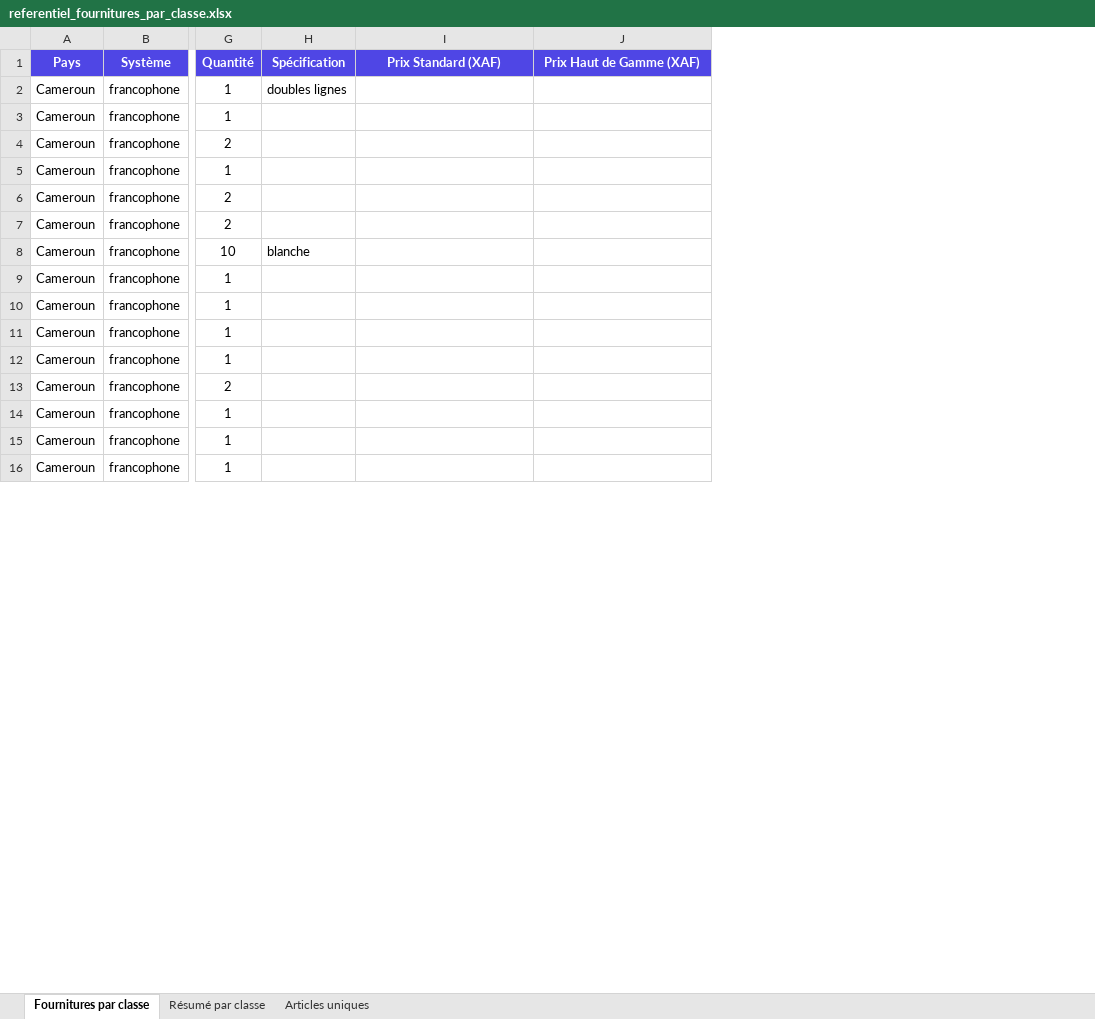
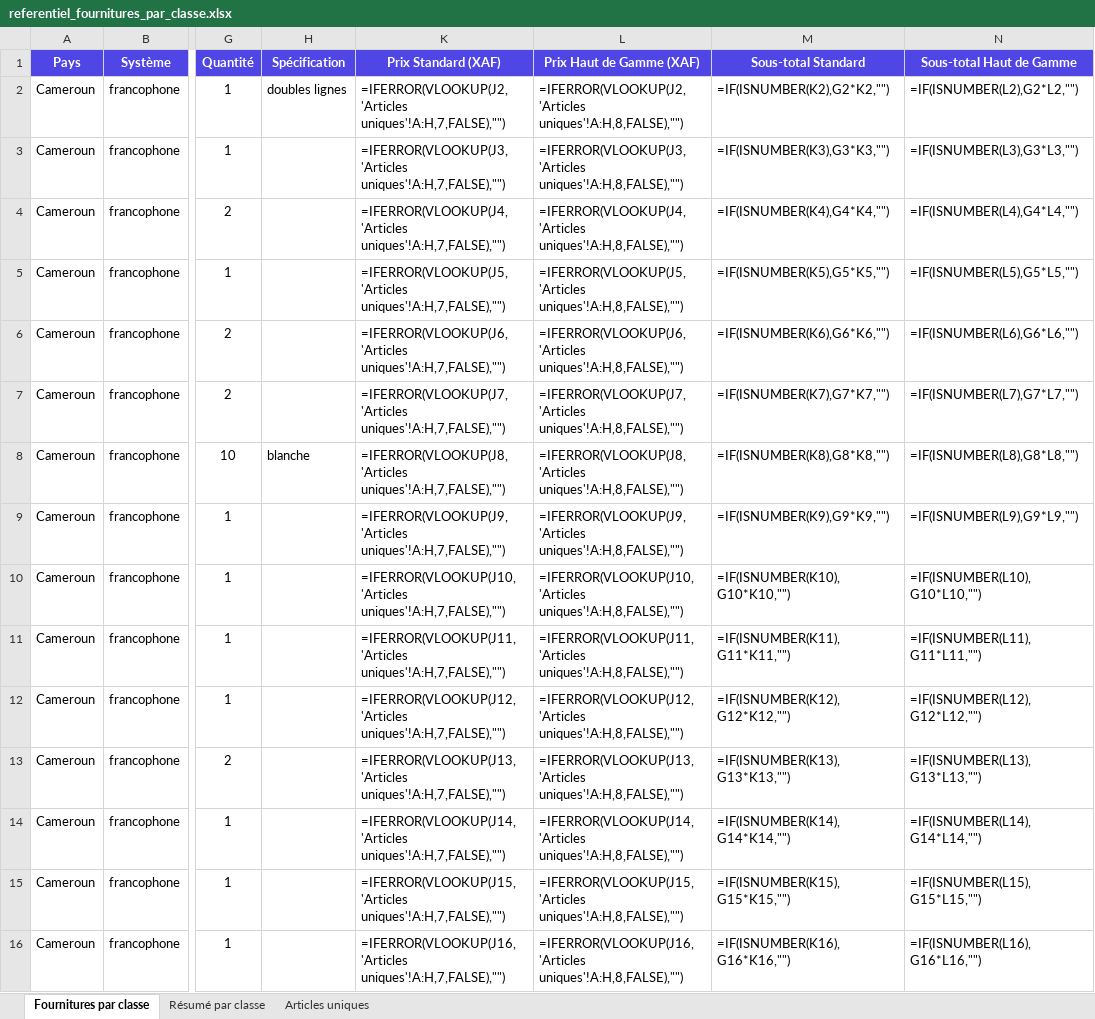
Before and after one commit to Her50/yukpo4, an Excel workbook: scripts/seed-fournitures/referentiel_fournitures_par_classe.xlsx, sheet Fournitures par classe, drawn as a sheet; only a part is shown, gaps mark what is left out; values as stored, in another font and other column widths than the file's, no borders; formulas without a stored value are shown as written; addresses are those after the commit; the diff covers the shown part only; the diff names each change by its address in the sheet, - before the commit and + after, or states it on an @@ line.

```diff
--- a/scripts/seed-fournitures/referentiel_fournitures_par_classe.xlsx (sheet Fournitures par classe)
+++ b/scripts/seed-fournitures/referentiel_fournitures_par_classe.xlsx (sheet Fournitures par classe)
+column M (Sous-total Standard), rows 2-16: =IF(ISNUMBER(K2),G2*K2,"") | =IF(ISNUMBER(K3),G3*K3,"") | =IF(ISNUMBER(K4),G4*K4,"") | =IF(ISNUMBER(K5),G5*K5,"") | =IF(ISNUMBER(K6),G6*K6,"") | =IF(ISNUMBER(K7),G7*K7,"") | =IF(ISNUMBER(K8),G8*K8,"") | =IF(ISNUMBER(K9),G9*K9,"") | =IF(ISNUMBER(K10),G10*K10,"") | =IF(ISNUMBER(K11),G11*K11,"") | =IF(ISNUMBER(K12),G12*K12,"") | =IF(ISNUMBER(K13),G13*K13,"") | =IF(ISNUMBER(K14),G14*K14,"") | =IF(ISNUMBER(K15),G15*K15,"") | =IF(ISNUMBER(K16),G16*K16,"")
+column N (Sous-total Haut de Gamme), rows 2-16: =IF(ISNUMBER(L2),G2*L2,"") | =IF(ISNUMBER(L3),G3*L3,"") | =IF(ISNUMBER(L4),G4*L4,"") | =IF(ISNUMBER(L5),G5*L5,"") | =IF(ISNUMBER(L6),G6*L6,"") | =IF(ISNUMBER(L7),G7*L7,"") | =IF(ISNUMBER(L8),G8*L8,"") | =IF(ISNUMBER(L9),G9*L9,"") | =IF(ISNUMBER(L10),G10*L10,"") | =IF(ISNUMBER(L11),G11*L11,"") | =IF(ISNUMBER(L12),G12*L12,"") | =IF(ISNUMBER(L13),G13*L13,"") | =IF(ISNUMBER(L14),G14*L14,"") | =IF(ISNUMBER(L15),G15*L15,"") | =IF(ISNUMBER(L16),G16*L16,"")
-K2 (Prix Standard (XAF)): (empty)
+K2 (Prix Standard (XAF)): =IFERROR(VLOOKUP(J2,'Articles uniques'!A:H,7,FALSE),"")
-L2 (Prix Haut de Gamme (XAF)): (empty)
+L2 (Prix Haut de Gamme (XAF)): =IFERROR(VLOOKUP(J2,'Articles uniques'!A:H,8,FALSE),"")
-K3 (Prix Standard (XAF)): (empty)
+K3 (Prix Standard (XAF)): =IFERROR(VLOOKUP(J3,'Articles uniques'!A:H,7,FALSE),"")
-L3 (Prix Haut de Gamme (XAF)): (empty)
+L3 (Prix Haut de Gamme (XAF)): =IFERROR(VLOOKUP(J3,'Articles uniques'!A:H,8,FALSE),"")
-K4 (Prix Standard (XAF)): (empty)
+K4 (Prix Standard (XAF)): =IFERROR(VLOOKUP(J4,'Articles uniques'!A:H,7,FALSE),"")
-L4 (Prix Haut de Gamme (XAF)): (empty)
+L4 (Prix Haut de Gamme (XAF)): =IFERROR(VLOOKUP(J4,'Articles uniques'!A:H,8,FALSE),"")
-K5 (Prix Standard (XAF)): (empty)
+K5 (Prix Standard (XAF)): =IFERROR(VLOOKUP(J5,'Articles uniques'!A:H,7,FALSE),"")
-L5 (Prix Haut de Gamme (XAF)): (empty)
+L5 (Prix Haut de Gamme (XAF)): =IFERROR(VLOOKUP(J5,'Articles uniques'!A:H,8,FALSE),"")
-K6 (Prix Standard (XAF)): (empty)
+K6 (Prix Standard (XAF)): =IFERROR(VLOOKUP(J6,'Articles uniques'!A:H,7,FALSE),"")
-L6 (Prix Haut de Gamme (XAF)): (empty)
+L6 (Prix Haut de Gamme (XAF)): =IFERROR(VLOOKUP(J6,'Articles uniques'!A:H,8,FALSE),"")
-K7 (Prix Standard (XAF)): (empty)
+K7 (Prix Standard (XAF)): =IFERROR(VLOOKUP(J7,'Articles uniques'!A:H,7,FALSE),"")
-L7 (Prix Haut de Gamme (XAF)): (empty)
+L7 (Prix Haut de Gamme (XAF)): =IFERROR(VLOOKUP(J7,'Articles uniques'!A:H,8,FALSE),"")
-K8 (Prix Standard (XAF)): (empty)
+K8 (Prix Standard (XAF)): =IFERROR(VLOOKUP(J8,'Articles uniques'!A:H,7,FALSE),"")
-L8 (Prix Haut de Gamme (XAF)): (empty)
+L8 (Prix Haut de Gamme (XAF)): =IFERROR(VLOOKUP(J8,'Articles uniques'!A:H,8,FALSE),"")
-K9 (Prix Standard (XAF)): (empty)
+K9 (Prix Standard (XAF)): =IFERROR(VLOOKUP(J9,'Articles uniques'!A:H,7,FALSE),"")
-L9 (Prix Haut de Gamme (XAF)): (empty)
+L9 (Prix Haut de Gamme (XAF)): =IFERROR(VLOOKUP(J9,'Articles uniques'!A:H,8,FALSE),"")
-K10 (Prix Standard (XAF)): (empty)
+K10 (Prix Standard (XAF)): =IFERROR(VLOOKUP(J10,'Articles uniques'!A:H,7,FALSE),"")
-L10 (Prix Haut de Gamme (XAF)): (empty)
+L10 (Prix Haut de Gamme (XAF)): =IFERROR(VLOOKUP(J10,'Articles uniques'!A:H,8,FALSE),"")
-K11 (Prix Standard (XAF)): (empty)
+K11 (Prix Standard (XAF)): =IFERROR(VLOOKUP(J11,'Articles uniques'!A:H,7,FALSE),"")
-L11 (Prix Haut de Gamme (XAF)): (empty)
+L11 (Prix Haut de Gamme (XAF)): =IFERROR(VLOOKUP(J11,'Articles uniques'!A:H,8,FALSE),"")
-K12 (Prix Standard (XAF)): (empty)
+K12 (Prix Standard (XAF)): =IFERROR(VLOOKUP(J12,'Articles uniques'!A:H,7,FALSE),"")
-L12 (Prix Haut de Gamme (XAF)): (empty)
+L12 (Prix Haut de Gamme (XAF)): =IFERROR(VLOOKUP(J12,'Articles uniques'!A:H,8,FALSE),"")
-K13 (Prix Standard (XAF)): (empty)
+K13 (Prix Standard (XAF)): =IFERROR(VLOOKUP(J13,'Articles uniques'!A:H,7,FALSE),"")
-L13 (Prix Haut de Gamme (XAF)): (empty)
+L13 (Prix Haut de Gamme (XAF)): =IFERROR(VLOOKUP(J13,'Articles uniques'!A:H,8,FALSE),"")
-K14 (Prix Standard (XAF)): (empty)
+K14 (Prix Standard (XAF)): =IFERROR(VLOOKUP(J14,'Articles uniques'!A:H,7,FALSE),"")
-L14 (Prix Haut de Gamme (XAF)): (empty)
+L14 (Prix Haut de Gamme (XAF)): =IFERROR(VLOOKUP(J14,'Articles uniques'!A:H,8,FALSE),"")
-K15 (Prix Standard (XAF)): (empty)
+K15 (Prix Standard (XAF)): =IFERROR(VLOOKUP(J15,'Articles uniques'!A:H,7,FALSE),"")
-L15 (Prix Haut de Gamme (XAF)): (empty)
+L15 (Prix Haut de Gamme (XAF)): =IFERROR(VLOOKUP(J15,'Articles uniques'!A:H,8,FALSE),"")
-K16 (Prix Standard (XAF)): (empty)
+K16 (Prix Standard (XAF)): =IFERROR(VLOOKUP(J16,'Articles uniques'!A:H,7,FALSE),"")
-L16 (Prix Haut de Gamme (XAF)): (empty)
+L16 (Prix Haut de Gamme (XAF)): =IFERROR(VLOOKUP(J16,'Articles uniques'!A:H,8,FALSE),"")
```
Also changed, not shown: 1698 edited cells elsewhere in this sheet, sheet Articles uniques, hidden cells, 4 other files.
